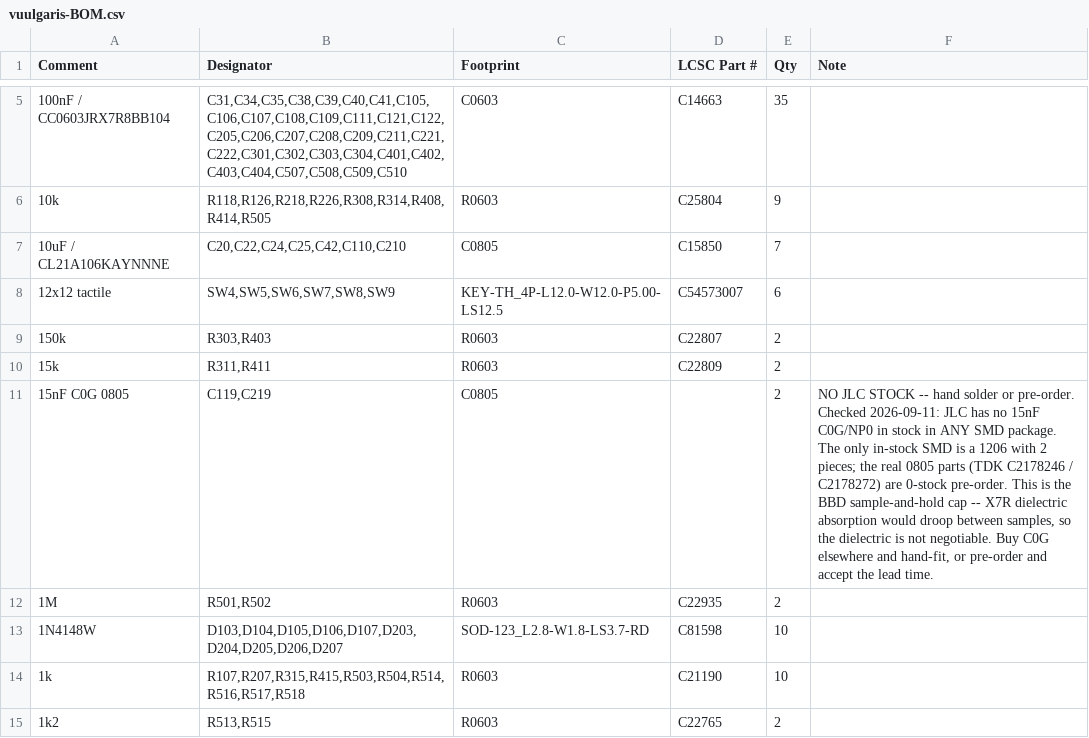
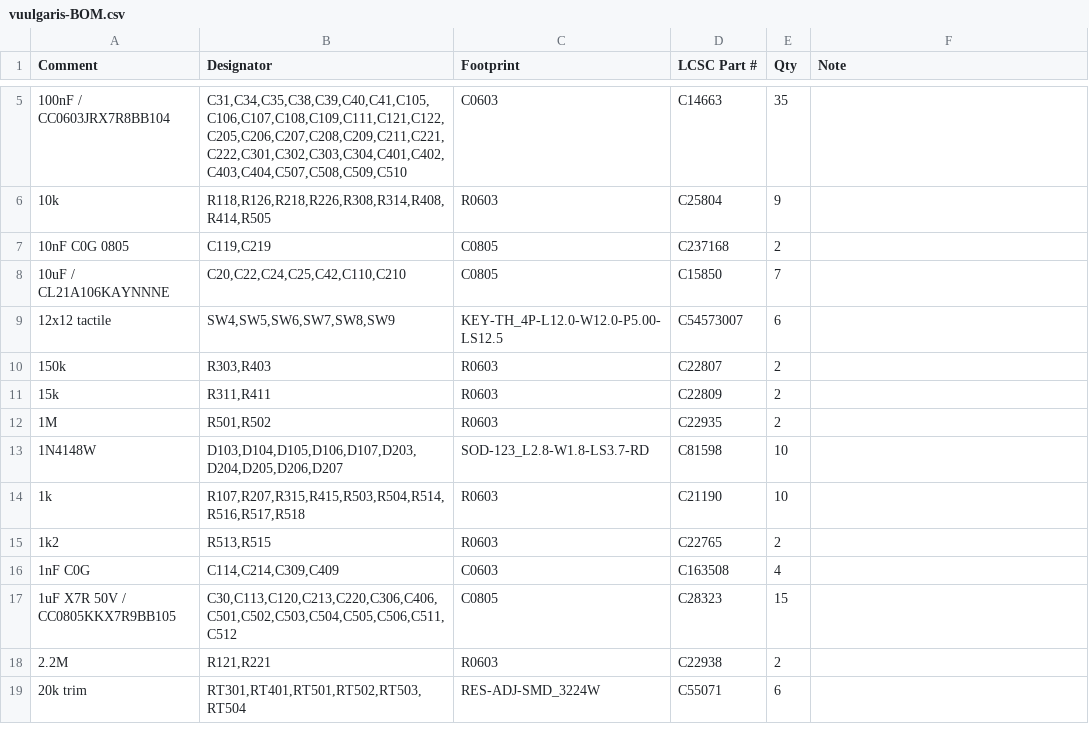
Before and after one commit to Dylan-Hackett/vuulgaris-v1, a CSV file: hardware/kicad/fab/vuulgaris-BOM.csv, drawn as a sheet; only a part is shown, gaps mark what is left out; the shorter side is filled out with more unchanged rows; removed rows and columns are numbered as before the commit, all else as after; the diff names each change by its address in the sheet, - before the commit and + after, or states it on an @@ line.

Commit message:
hardware: C119/C219 15nF -> 10nF C0G, the only C0G that package can hold
15nF C0G was unobtainable, not unsourced. JLC stocks no 15nF C0G/NP0 in any
SMD package, and 18nF and 22nF do not exist in 0805 either -- C0G is a low-K
dielectric and 10nF is the practical ceiling for that footprint.

The manual asks for "a relatively big capacitor" in C0G, not for 15nF exactly,
and the DIELECTRIC is the requirement: X7R dielectric absorption relaxes the
held voltage between samples and smears the reconstruction. 10nF keeps C0G.

  C237168  Walsin 0805N103J500CT, 10nF 50V NP0 5%, 149,428 in stock, $0.031

Same 0805 footprint, so no board change and nothing to hand-solder -- better
than either fallback, which were a through-hole part or cutting the pads open.

What moves: acquisition (Ron_J113 x C) gets 1.5x faster, which helps inside the
narrow sample pulse the manual describes; droop and JFET charge injection get
1.5x worse, roughly 9mV at the output after U106B's x5.55 at typical J113
off-leakage. Inside the character of a lo-fi BBD delay.

Unsourced is now 4 lines / 9 parts, all genuinely unavailable and all
through-hole: the VTL5C3 vactrols, the V3205SD pair, the DPDT switches and the
Daisy module. Separately, U7 and DS1 have LCSC numbers but JLC cannot place
them. Copper is untouched -- the value string lives on the fab layer only, and
the drill count is identical either side of this change.

```diff
--- a/hardware/kicad/fab/vuulgaris-BOM.csv
+++ b/hardware/kicad/fab/vuulgaris-BOM.csv
+row 7: 10nF C0G 0805 | C119,C219 | C0805 | C237168 | 2
-row 11: 15nF C0G 0805 | C119,C219 | C0805 |  | 2 | NO JLC STOCK -- hand solder or pre-order. Checked 2026-09-11: JLC has no 15nF C0G/NP0 in stock in ANY SMD package. The only in-stock SMD is a 1206 with 2 pieces; the real 0805 parts (TDK C2178246 / C2178272) are 0-stock pre-order. This is the BBD sample-and-hold cap -- X7R dielectric absorption would droop between samples, so the dielectric is not negotiable. Buy C0G elsewhere and hand-fit, or pre-order and accept the lead time.
```
Also changed, not shown: hardware/kicad/fab/vuulgaris-BOM-jlc.csv, 22 other files.
